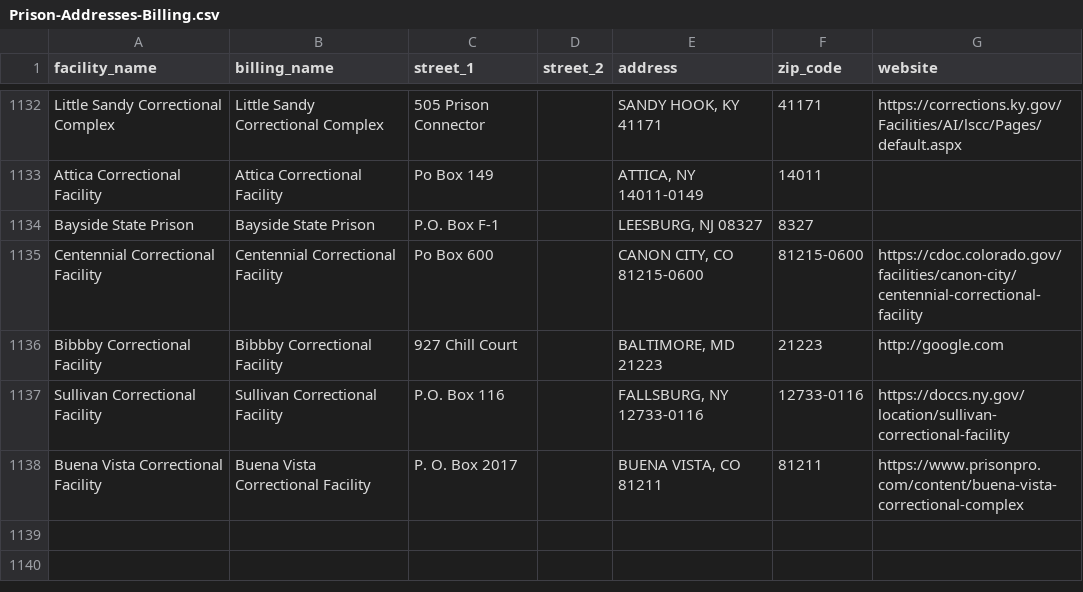
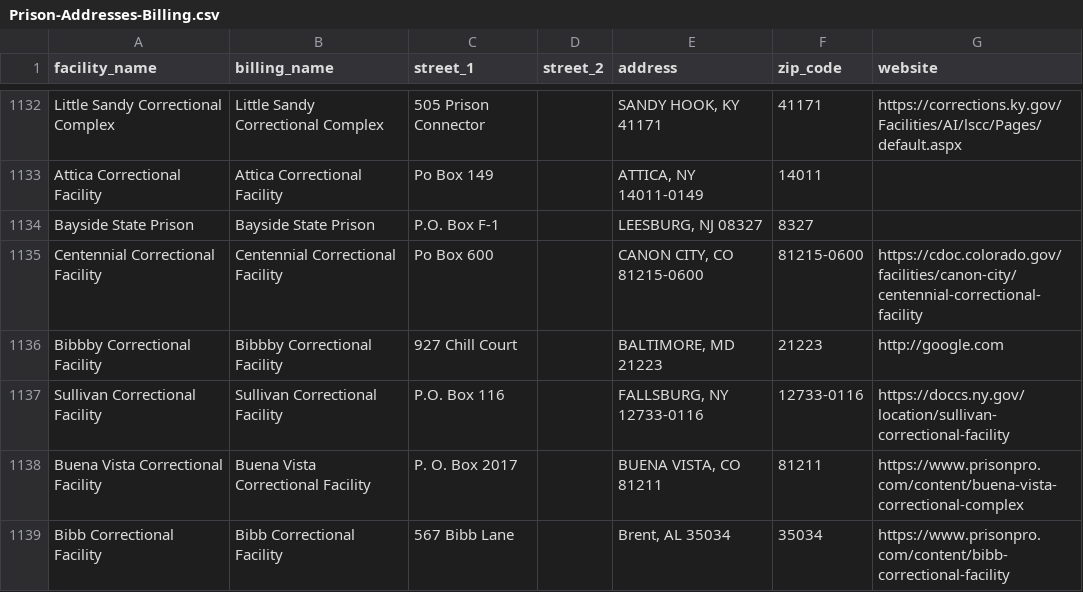
Before and after one commit to Nomadically/IB, a CSV file: Prison-Addresses-Billing.csv, drawn as a sheet; only a part is shown, gaps mark what is left out.

```diff
--- a/Prison-Addresses-Billing.csv
+++ b/Prison-Addresses-Billing.csv
@@ -1138 +1138,2 @@ Sullivan Correctional Facility,Sullivan Correctional Facility,P.O. Box 116,,"FAL
 Buena Vista Correctional Facility,Buena Vista Correctional Facility,P. O. Box 2017,,"BUENA VISTA, CO 81211",81211,https://www.prisonpro.com/content/buena-vista-correctional-complex
+Bibb Correctional Facility,Bibb Correctional Facility,567 Bibb Lane,,"Brent, AL 35034",35034,https://www.prisonpro.com/content/bibb-correctional-facility
```
Also changed, not shown: CAprisonsCSV.csv, 2 other files.
